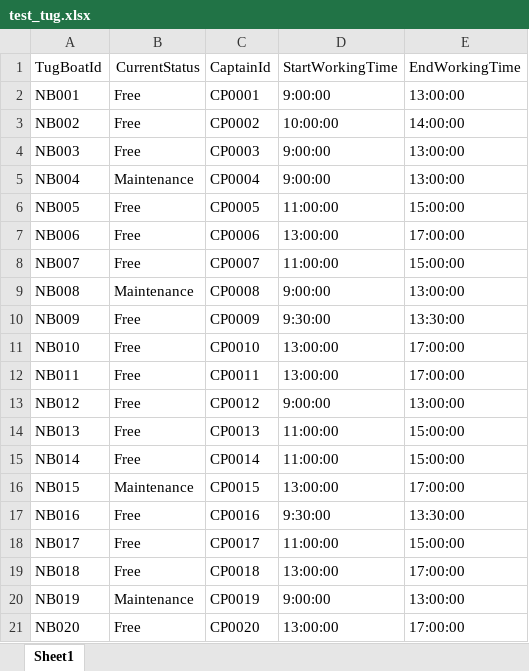
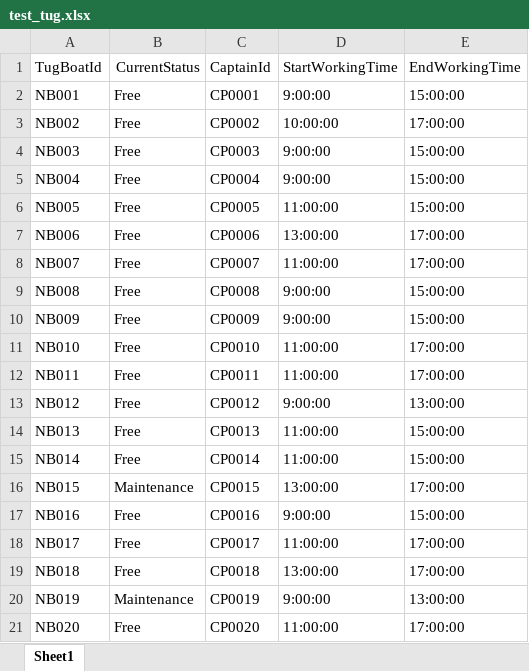
Before and after one commit to tacticalECHO/Web-Based-Tug-Boat-Scheduling-System, an Excel workbook: web/WBTBSsystem/test_tug.xlsx, sheet Sheet1, drawn as a sheet; values as stored, in another font and other column widths than the file's, no borders; the diff names each change by its address in the sheet, - before the commit and + after, or states it on an @@ line.

```diff
--- a/web/WBTBSsystem/test_tug.xlsx (sheet Sheet1)
+++ b/web/WBTBSsystem/test_tug.xlsx (sheet Sheet1)
-E2: 13:00:00
+E2: 15:00:00
-E3: 14:00:00
+E3: 17:00:00
-E4:E5: 13:00:00
+E4:E5: 15:00:00
-B5: Maintenance
+B5: Free
-E8: 15:00:00
+E8: 17:00:00
-B9: Maintenance
+B9: Free
-E9: 13:00:00
+E9: 15:00:00
-D10: 9:30:00
+D10: 9:00:00
-E10: 13:30:00
+E10: 15:00:00
-D11:D12: 13:00:00
+D11:D12: 11:00:00
-D17: 9:30:00
+D17: 9:00:00
-E17: 13:30:00
+E17: 15:00:00
-E18: 15:00:00
+E18: 17:00:00
-D21: 13:00:00
+D21: 11:00:00
```
Also changed, not shown: web/WBTBSsystem/test_container.xlsx.
